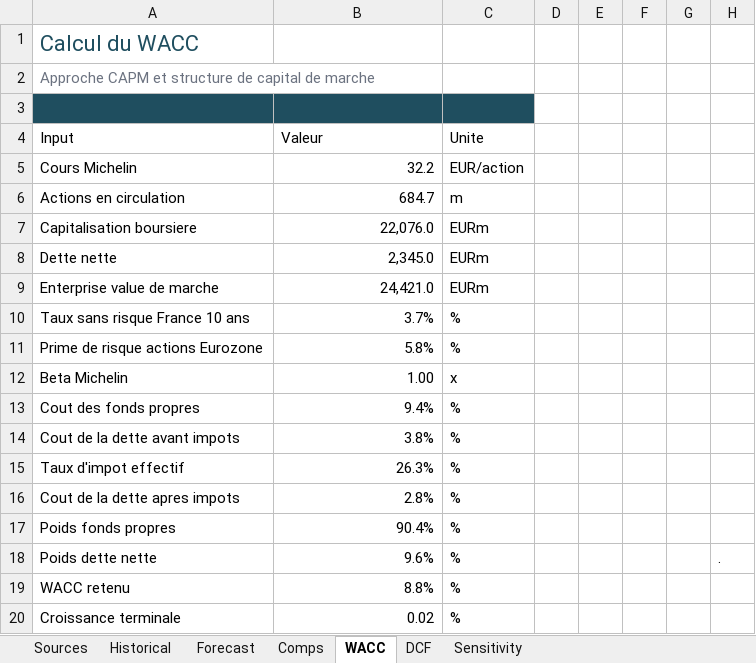
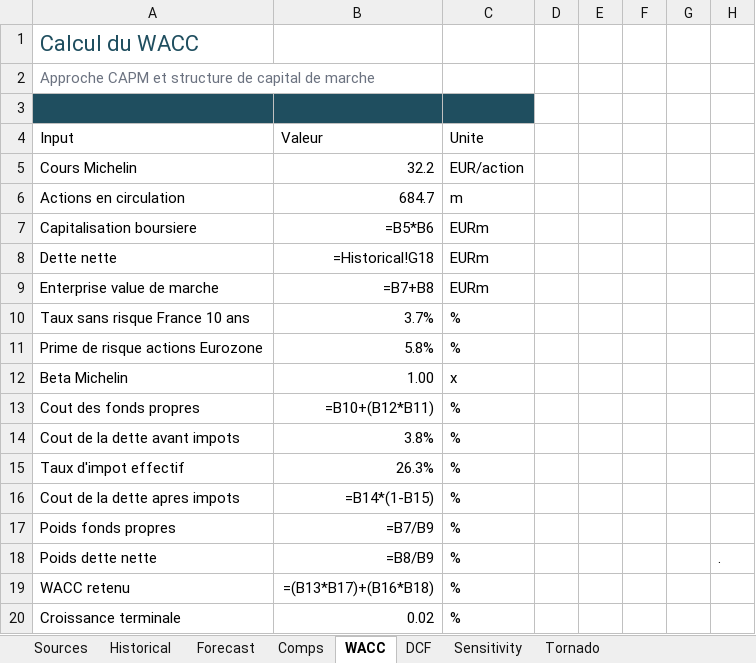
Before and after one commit to plutoskio/projet_finance_milo_alex, an Excel workbook: excel_model/Michelin_valuation_model.xlsx, sheet WACC, drawn as a sheet; values as stored, in another font and other column widths than the file's, no borders; formulas without a stored value are shown as written; charts and pictures not drawn; the diff names each change by its address in the sheet, - before the commit and + after, or states it on an @@ line.

```diff
--- a/excel_model/Michelin_valuation_model.xlsx (sheet WACC)
+++ b/excel_model/Michelin_valuation_model.xlsx (sheet WACC)
+sheet tab: Tornado
-B7: 22,076.0
+B7: =B5*B6
-B8: 2,345.0
+B8: =Historical!G18
-B9: 24,421.0
+B9: =B7+B8
-B13: 9.4%
+B13: =B10+(B12*B11)
-B16: 2.8%
+B16: =B14*(1-B15)
-B17: 90.4%
+B17: =B7/B9
-B18: 9.6%
+B18: =B8/B9
-B19: 8.8%
+B19: =(B13*B17)+(B16*B18)
```
Also changed, not shown: sheet Sensitivity, sheet DCF, sheet Historical, sheet Forecast, sheet Comps, formulas that keep their value, hidden cells, charts or pictures, 6 other files.
